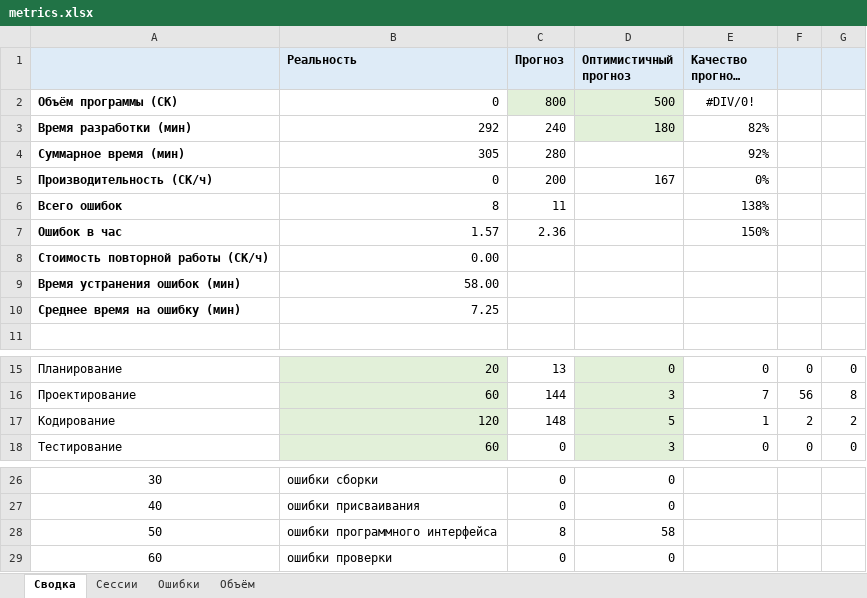
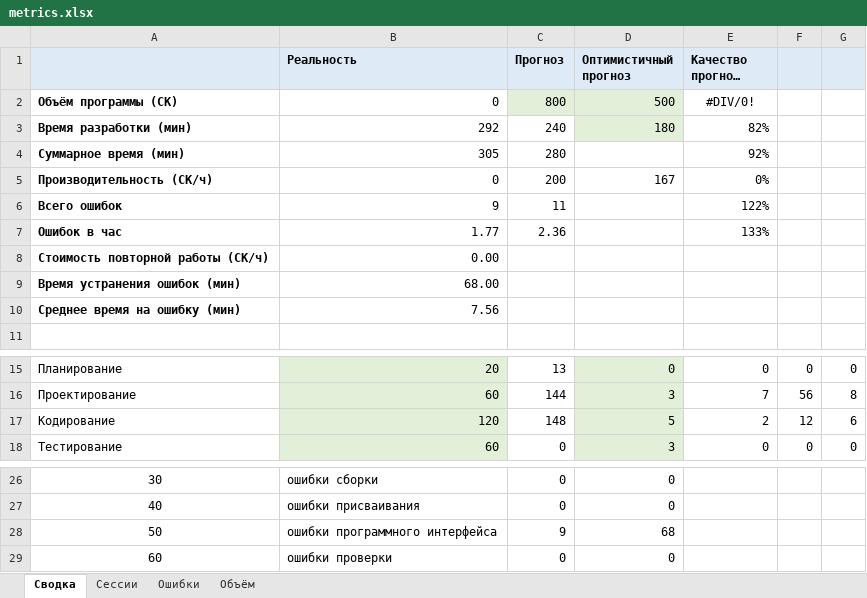
Before and after one commit to MaksimZh/ooap1, an Excel workbook: 08_assoc_array/metrics.xlsx, sheet Сводка, drawn as a sheet; only a part is shown, gaps mark what is left out; long unchanged cells end in …; values as stored, in another font and other column widths than the file's, no borders; the diff names each change by its address in the sheet, - before the commit and + after, or states it on an @@ line.

```diff
--- a/08_assoc_array/metrics.xlsx (sheet Сводка)
+++ b/08_assoc_array/metrics.xlsx (sheet Сводка)
-B6 (Реальность): 8
+B6 (Реальность): 9
-E6 (Качество прогноза (%)): 138%
+E6 (Качество прогноза (%)): 122%
-B7 (Реальность): 1.57
+B7 (Реальность): 1.77
-E7 (Качество прогноза (%)): 150%
+E7 (Качество прогноза (%)): 133%
-B9 (Реальность): 58.00
+B9 (Реальность): 68.00
-B10 (Реальность): 7.25
+B10 (Реальность): 7.56
-E17 (Качество прогноза (%)): 1
+E17 (Качество прогноза (%)): 2
-F17: 2
+F17: 12
-G17: 2
+G17: 6
-C28 (Прогноз): 8
+C28 (Прогноз): 9
-D28 (Оптимистичный прогноз): 58
+D28 (Оптимистичный прогноз): 68
```
Also changed, not shown: sheet Сессии, sheet Ошибки, hidden cells, 2 other files.
